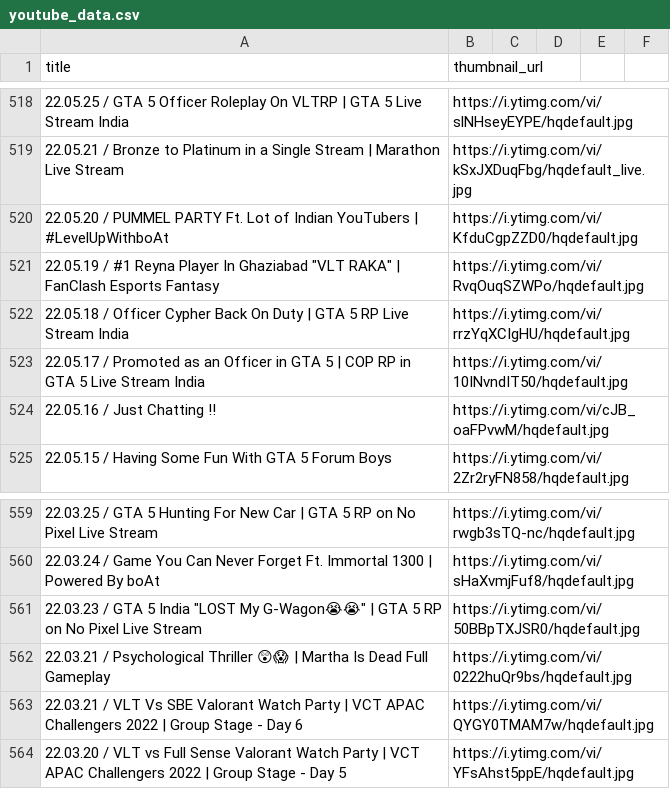
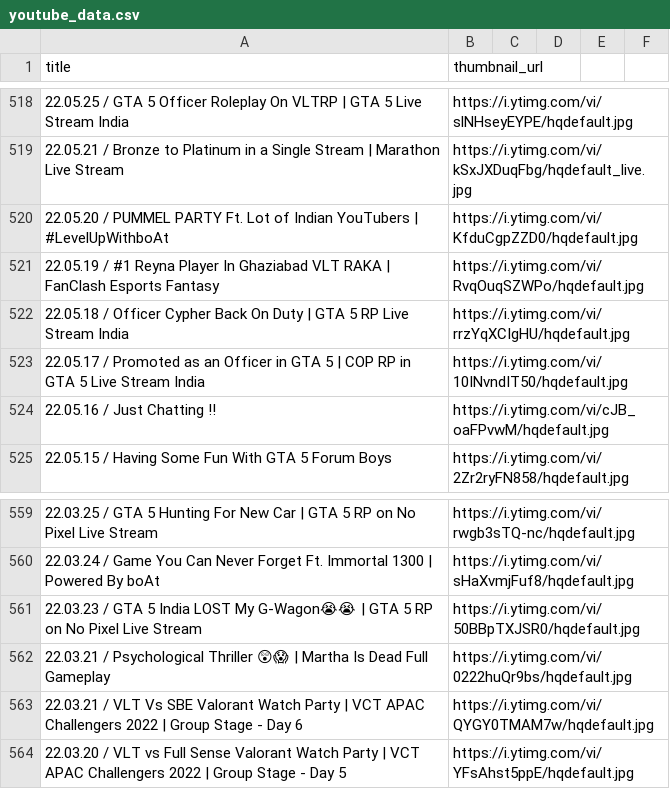
Before and after one commit to rahuldf/rahuldf.github.io, a CSV file: RakaZone/youtube_data.csv, drawn as a sheet; only a part is shown, gaps mark what is left out; the diff covers the shown part only.

```diff
--- a/RakaZone/youtube_data.csv
+++ b/RakaZone/youtube_data.csv
@@ -520,3 +520,3 @@ title,thumbnail_url
 22.05.20 / PUMMEL PARTY Ft. Lot of Indian YouTubers | #LevelUpWithboAt,https://i.ytimg.com/vi/KfduCgpZZD0/hqdefault.jpg
-22.05.19 / #1 Reyna Player In Ghaziabad "VLT RAKA" | FanClash Esports Fantasy,https://i.ytimg.com/vi/RvqOuqSZWPo/hqdefault.jpg
+22.05.19 / #1 Reyna Player In Ghaziabad VLT RAKA | FanClash Esports Fantasy,https://i.ytimg.com/vi/RvqOuqSZWPo/hqdefault.jpg
 22.05.18 / Officer Cypher Back On  Duty | GTA 5 RP Live Stream India,https://i.ytimg.com/vi/rrzYqXCIgHU/hqdefault.jpg
@@ -560,3 +560,3 @@ title,thumbnail_url
 22.03.24 / Game You Can Never Forget Ft. Immortal 1300 | Powered By boAt,https://i.ytimg.com/vi/sHaXvmjFuf8/hqdefault.jpg
-22.03.23 / GTA 5 India "LOST My G-Wagon😭😭" | GTA 5 RP on No Pixel Live Stream,https://i.ytimg.com/vi/50BBpTXJSR0/hqdefault.jpg
+22.03.23 / GTA 5 India LOST My G-Wagon😭😭 | GTA 5 RP on No Pixel Live Stream,https://i.ytimg.com/vi/50BBpTXJSR0/hqdefault.jpg
 22.03.21 / Psychological Thriller 😲😱 | Martha Is Dead Full Gameplay,https://i.ytimg.com/vi/0222huQr9bs/hqdefault.jpg
```
Also changed, not shown: 7 edited cells elsewhere in this file.
